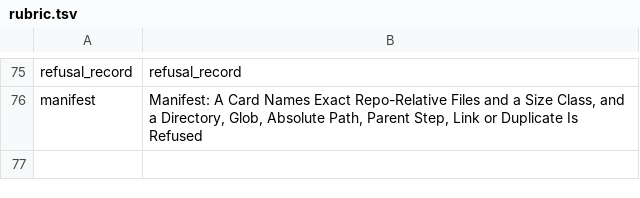
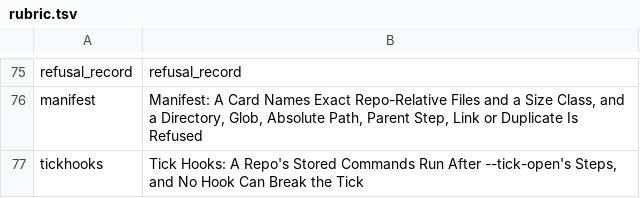
Before and after one commit to mikemol/mtools, a TSV file: pathsforward/rubric.tsv, drawn as a sheet; only a part is shown, gaps mark what is left out.

```diff
--- a/pathsforward/rubric.tsv
+++ b/pathsforward/rubric.tsv
@@ -76 +76,2 @@ refusal_record	refusal_record
 manifest	Manifest: A Card Names Exact Repo-Relative Files and a Size Class, and a Directory, Glob, Absolute Path, Parent Step, Link or Duplicate Is Refused
+tickhooks	Tick Hooks: A Repo's Stored Commands Run After --tick-open's Steps, and No Hook Can Break the Tick
```
Also changed, not shown: 5 other files.
